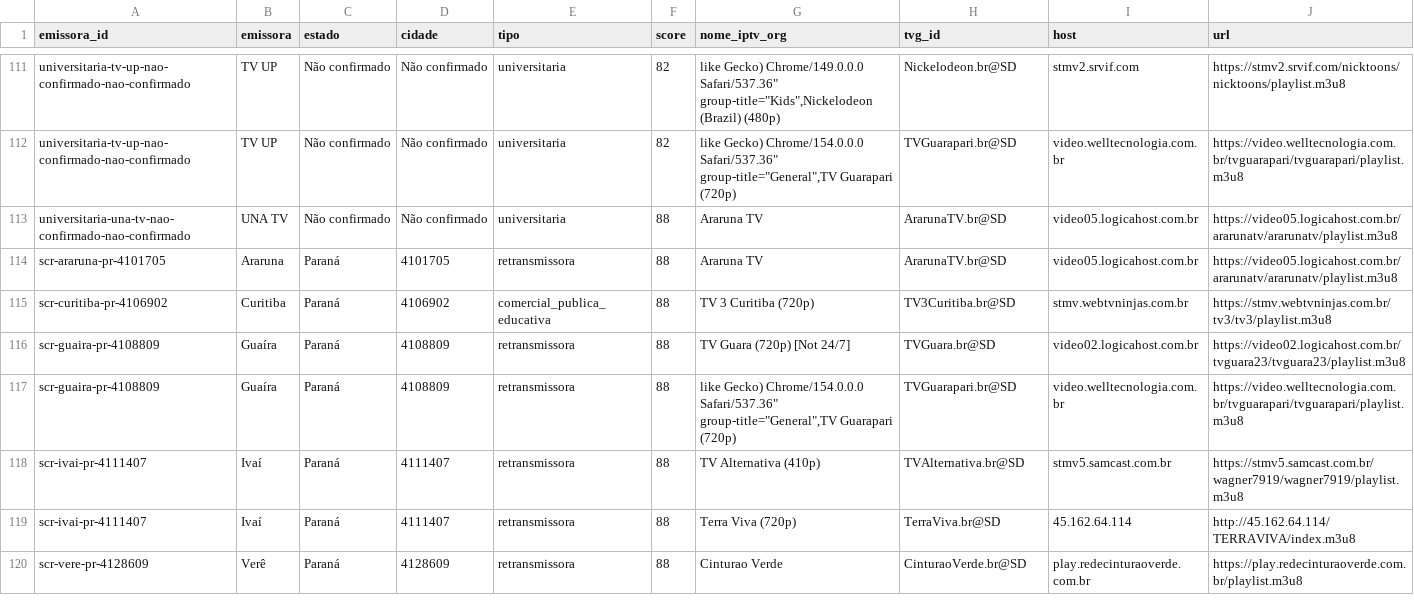
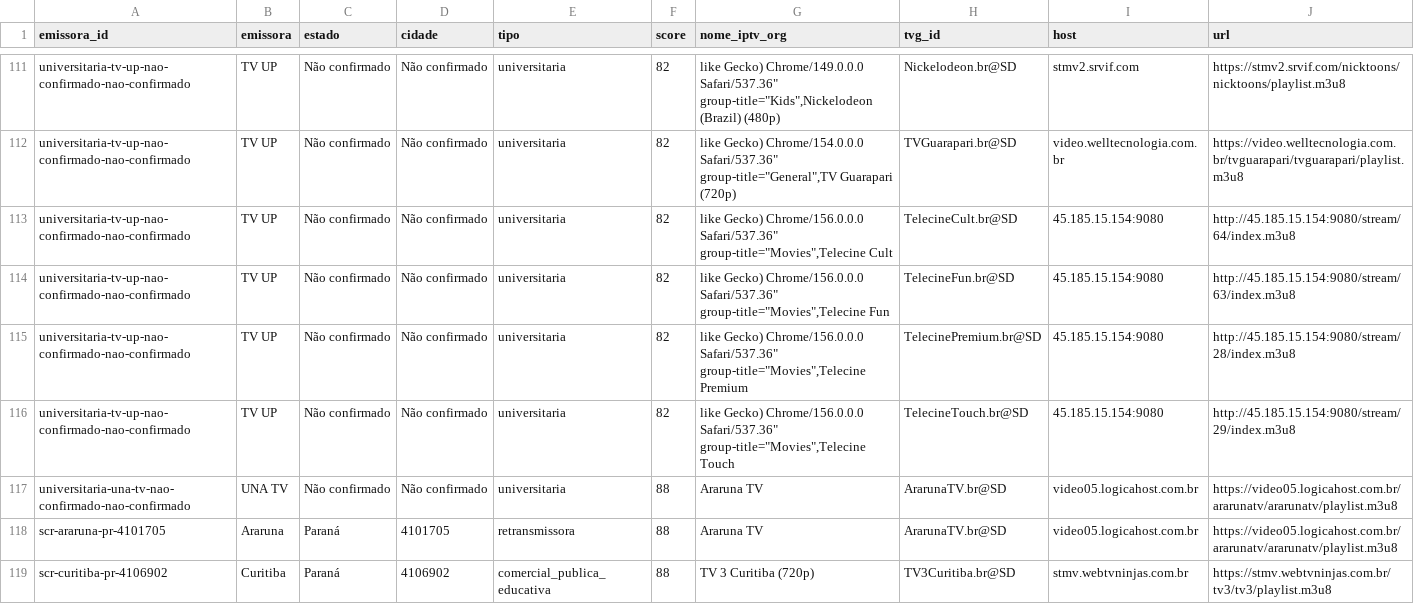
Before and after one commit to josemtocco/brasil-tv-m3u-scr-v3, a CSV file: output/iptv-org-candidatos.csv, drawn as a sheet; only a part is shown, gaps mark what is left out; the shorter side is filled out with more unchanged rows.

```diff
--- a/output/iptv-org-candidatos.csv
+++ b/output/iptv-org-candidatos.csv
@@ -112,2 +112,6 @@ universitaria-tv-up-nao-confirmado-nao-confirmado,TV UP,Não confirmado,Não con
 universitaria-tv-up-nao-confirmado-nao-confirmado,TV UP,Não confirmado,Não confirmado,universitaria,82,"like Gecko) Chrome/154.0.0.0 Safari/537.36"" group-title=""General"",TV Guarapari (720p)",TVGuarapari.br@SD,video.welltecnologia.com.br,https://video.welltecnologia.com.br/tvguarapari/tvguarapari/playlist.m3u8
+universitaria-tv-up-nao-confirmado-nao-confirmado,TV UP,Não confirmado,Não confirmado,universitaria,82,"like Gecko) Chrome/156.0.0.0 Safari/537.36"" group-title=""Movies"",Telecine Cult",TelecineCult.br@SD,45.185.15.154:9080,http://45.185.15.154:9080/stream/64/index.m3u8
+universitaria-tv-up-nao-confirmado-nao-confirmado,TV UP,Não confirmado,Não confirmado,universitaria,82,"like Gecko) Chrome/156.0.0.0 Safari/537.36"" group-title=""Movies"",Telecine Fun",TelecineFun.br@SD,45.185.15.154:9080,http://45.185.15.154:9080/stream/63/index.m3u8
+universitaria-tv-up-nao-confirmado-nao-confirmado,TV UP,Não confirmado,Não confirmado,universitaria,82,"like Gecko) Chrome/156.0.0.0 Safari/537.36"" group-title=""Movies"",Telecine Premium",TelecinePremium.br@SD,45.185.15.154:9080,http://45.185.15.154:9080/stream/28/index.m3u8
+universitaria-tv-up-nao-confirmado-nao-confirmado,TV UP,Não confirmado,Não confirmado,universitaria,82,"like Gecko) Chrome/156.0.0.0 Safari/537.36"" group-title=""Movies"",Telecine Touch",TelecineTouch.br@SD,45.185.15.154:9080,http://45.185.15.154:9080/stream/29/index.m3u8
 universitaria-una-tv-nao-confirmado-nao-confirmado,UNA TV,Não confirmado,Não confirmado,universitaria,88,Araruna TV,ArarunaTV.br@SD,video05.logicahost.com.br,https://video05.logicahost.com.br/ararunatv/ararunatv/playlist.m3u8
```
Also changed, not shown: 2 other files.
